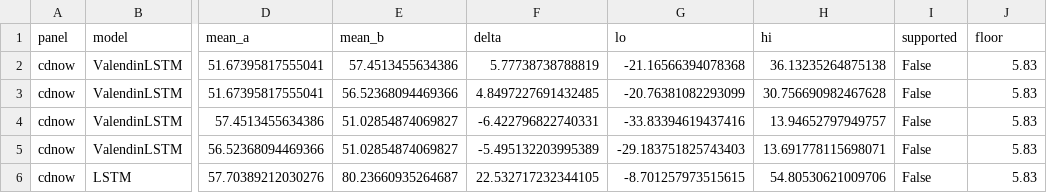
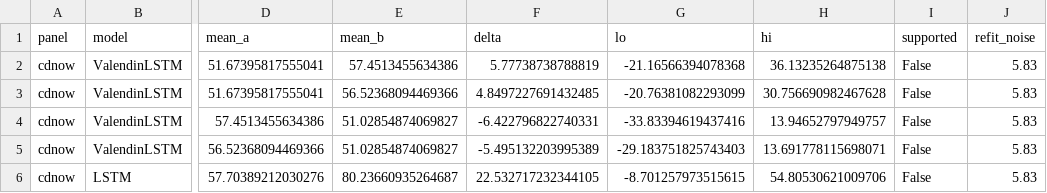
Before and after one commit to HuberPablo/panelclv, a CSV file: .scratch/training-budget/results/effects_mape.csv, drawn as a sheet; only a part is shown, gaps mark what is left out; the diff names each change by its address in the sheet, - before the commit and + after, or states it on an @@ line.

Commit message:
Rename the refit floor to refit noise
The documents used "floor" for two unrelated things: the measured movement an unseeded
refit causes on its own, and min_epochs, the training floor under early stopping. The
first is now "refit noise" everywhere it appears: the three live docs, the effect
scripts (REFIT_NOISE, Effect.refit_noise, the effects CSV column) and refit_noise.py with
its results file. "Floor" now means only the training floor. docs/mail is left as sent.

Re-running all_effects.py reproduces every stored effect unchanged; only the CSV header
moved.

```diff
--- a/.scratch/training-budget/results/effects_mape.csv
+++ b/.scratch/training-budget/results/effects_mape.csv
-J1: floor
+J1: refit_noise
```
Also changed, not shown: .scratch/training-budget/results/effects_spearman.csv, 10 other files.
